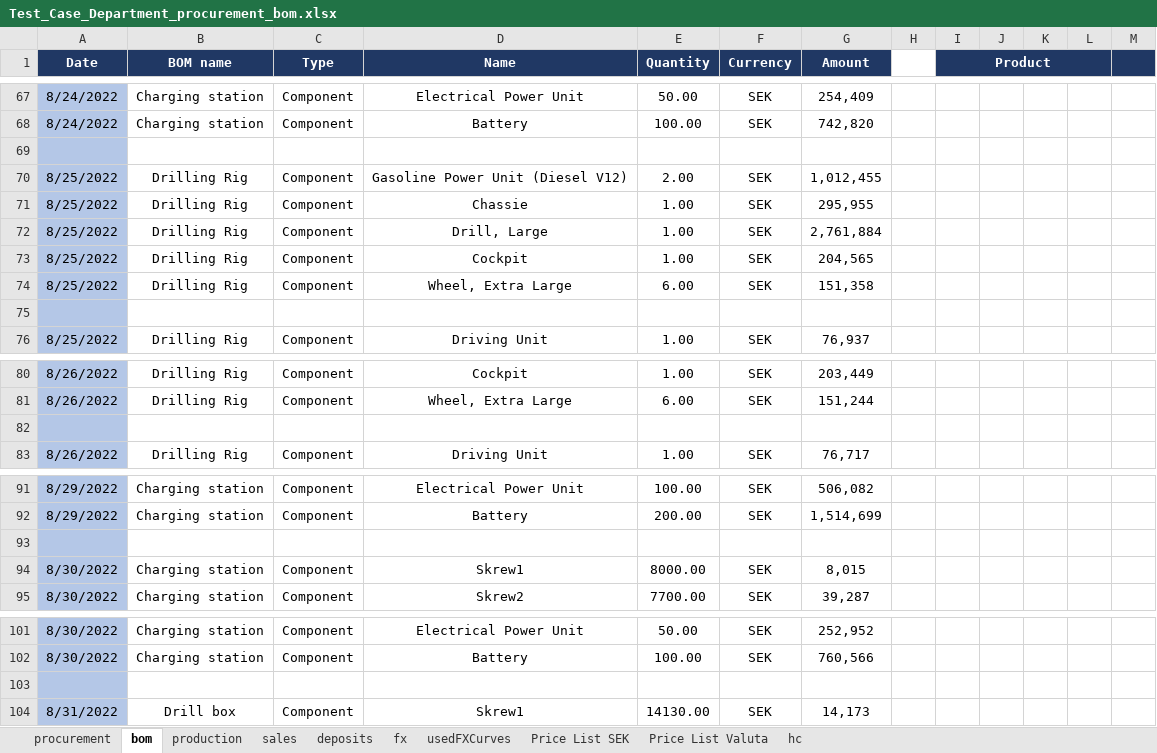
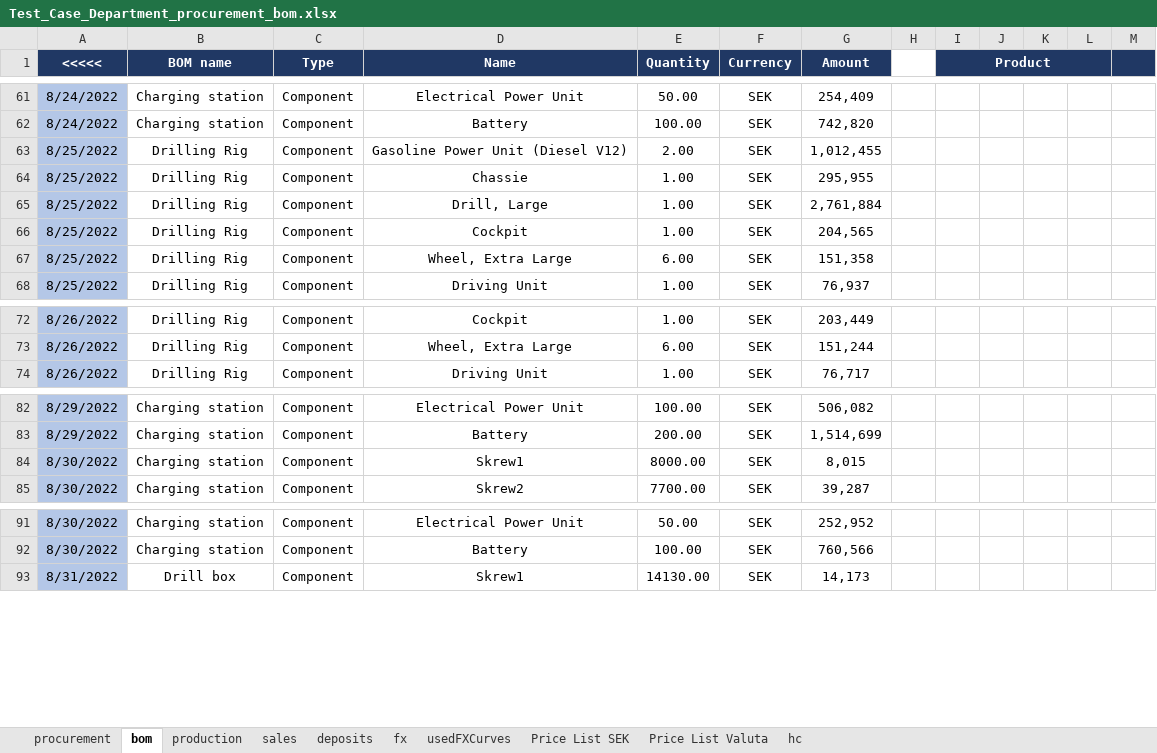
Before and after one commit to iRRe33-smk/profit_decomposition, an Excel workbook: PAM/Test_Case_Department_procurement_bom.xlsx, sheet bom, drawn as a sheet; only a part is shown, gaps mark what is left out; values as stored, in another font and other column widths than the file's, no borders; the diff covers the shown part only; the diff names each change by its address in the sheet, - before the commit and + after, or states it on an @@ line.

```diff
--- a/PAM/Test_Case_Department_procurement_bom.xlsx (sheet bom)
+++ b/PAM/Test_Case_Department_procurement_bom.xlsx (sheet bom)
-A1: Date
+A1: <<<<<
-row 69: (empty)
-row 75: (empty)
-row 82: (empty)
-row 93: (empty)
-row 103: (empty)
```
Also changed, not shown: 59 removed rows and 10 edited cells elsewhere in this sheet, PAM/Test_sales_dept.xlsx, 40 other files.
